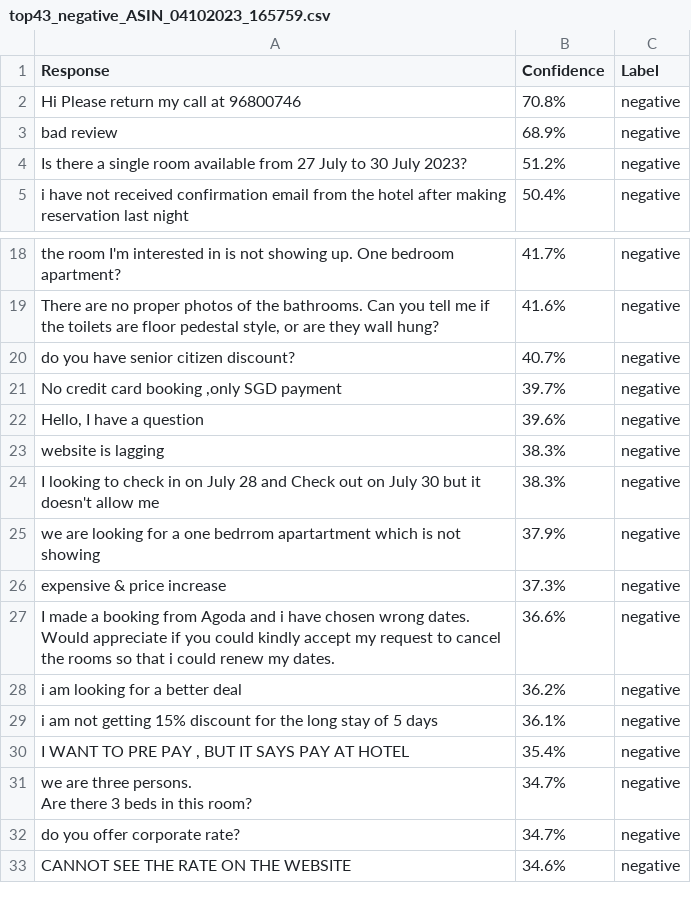
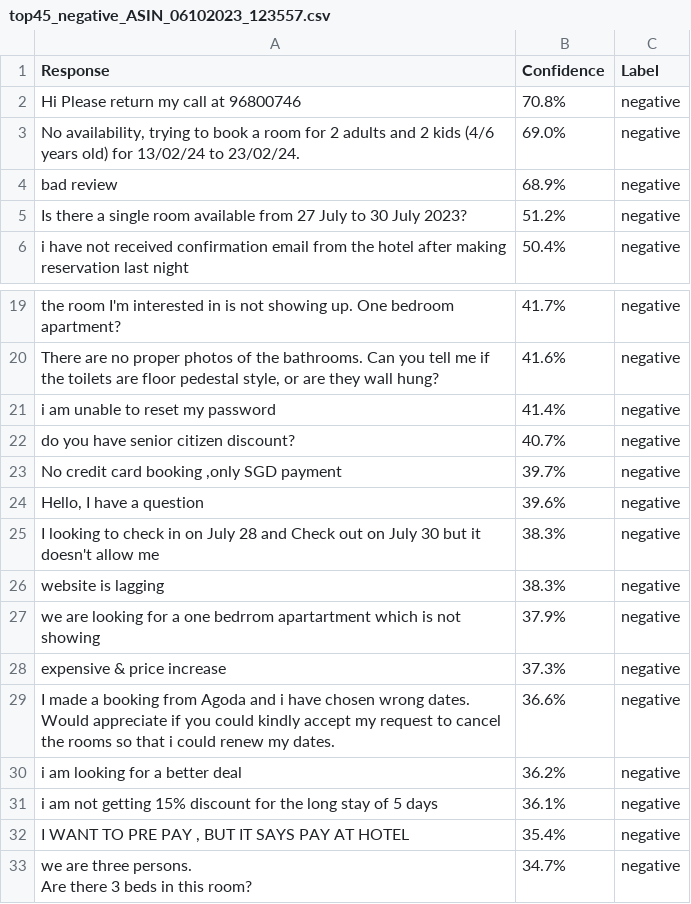
Before and after one commit to junyonggoh2004/hotjar-sentiment-analysis, a CSV file: results/Sentiment Classification/top45_negative_ASIN_06102023_123557.csv (was results/Sentiment Classification/top43_negative_ASIN_04102023_165759.csv), drawn as a sheet; only a part is shown, gaps mark what is left out; the shorter side is filled out with more unchanged rows.

```diff
--- a/results/Sentiment Classification/top43_negative_ASIN_04102023_165759.csv
+++ b/results/Sentiment Classification/top45_negative_ASIN_06102023_123557.csv
@@ -2,2 +2,3 @@ Response,Confidence,Label
 Hi Please return my call at 96800746,70.8%,negative
+"No availability, trying to book a room for 2 adults and 2 kids (4/6 years old) for 13/02/24 to 23/02/24.",69.0%,negative
 bad review,68.9%,negative
@@ -21,2 +22,3 @@ the room I'm interested in is not showing up. One bedroom apartment?,41.7%,negat
 "There are no proper photos of the bathrooms.  Can you tell me if the toilets are floor pedestal style, or are they wall hung?",41.6%,negative
+i am unable to reset my password,41.4%,negative
 do you have senior citizen discount?,40.7%,negative
@@ -24,4 +26,4 @@ do you have senior citizen discount?,40.7%,negative
 "Hello, I have a question",39.6%,negative
+I looking to check in on July 28 and Check out on July 30 but it doesn't allow me,38.3%,negative
 website is lagging,38.3%,negative
-I looking to check in on July 28 and Check out on July 30 but it doesn't allow me,38.3%,negative
 we are looking for a one bedrrom apartartment which is not showing,37.9%,negative
```
Also changed, not shown: data/archive/hotjar_survey_response_export_78aa6cd495764c0692ef79211490df3b_2868694_821267_ASIN_Exit_Synxis.csv, data/archive/hotjar_survey_response_export_97a6101de9864b7e84970e018ac3fcb7_2868694_890039_ABKK_Exit_Synxis.csv, 31 other files.
